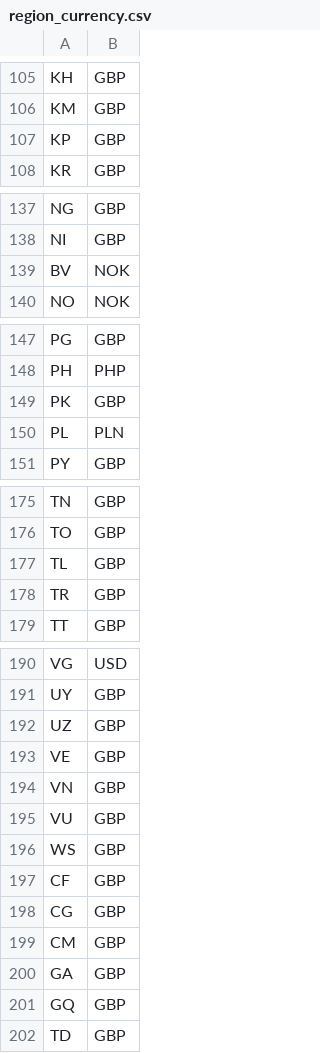
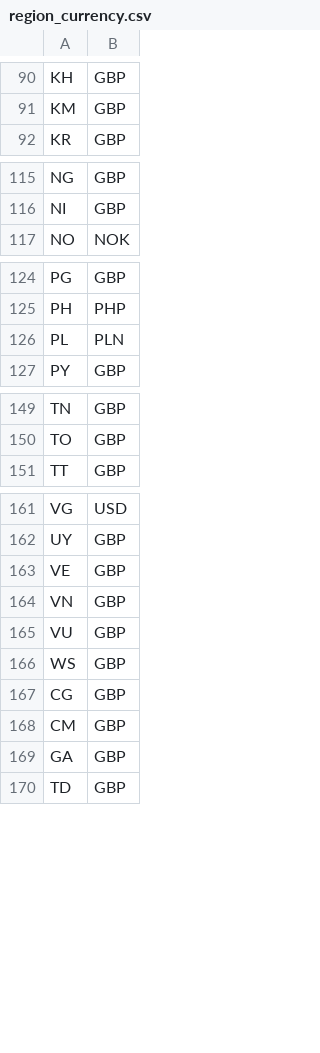
Before and after one commit to Malcolm-Ma/Food-for-All, a CSV file: server-app/Resource/region_currency.csv, drawn as a sheet; only a part is shown, gaps mark what is left out; the diff covers the shown part only; the diff names each change by its address in the sheet, - before the commit and + after, or states it on an @@ line.

```diff
--- a/server-app/Resource/region_currency.csv
+++ b/server-app/Resource/region_currency.csv
-row 107: KP | GBP
-row 139: BV | NOK
-row 149: PK | GBP
-row 177: TL | GBP
-row 178: TR | GBP
-row 192: UZ | GBP
-row 197: CF | GBP
-row 201: GQ | GBP
```
Also changed, not shown: 25 removed rows elsewhere in this file, server-app/Resource/region_list.csv.
